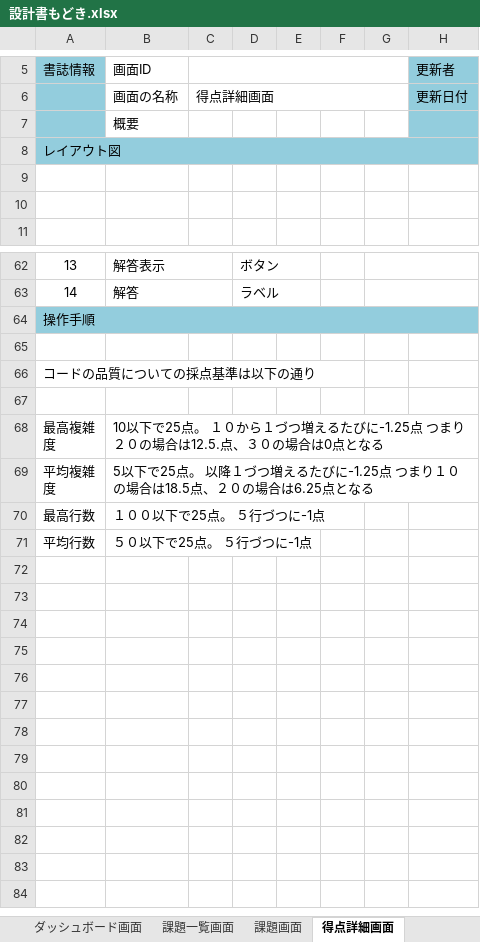
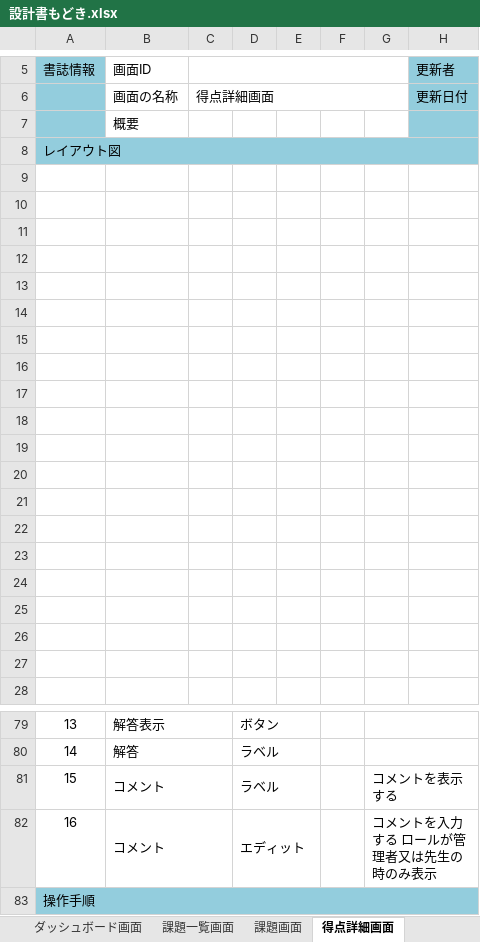
Before and after one commit to nishino-naoyuki/AsoLearning, an Excel workbook: 設計書/設計書もどき.xlsx, sheet 得点詳細画面, drawn as a sheet; only a part is shown, gaps mark what is left out; the shorter side is filled out with more unchanged rows; values as stored, in another font and other column widths than the file's, no borders; charts and pictures not drawn; removed rows and columns are numbered as before the commit, all else as after; the diff names each change by its address in the sheet, - before the commit and + after, or states it on an @@ line.

```diff
--- a/設計書/設計書もどき.xlsx (sheet 得点詳細画面)
+++ b/設計書/設計書もどき.xlsx (sheet 得点詳細画面)
+row 8: レイアウト図
+row 9: (empty)
+row 10: (empty)
+row 11: (empty)
+row 12: (empty)
+row 13: (empty)
+row 14: (empty)
+row 15: (empty)
+row 16: (empty)
+row 17: (empty)
+row 18: (empty)
+row 19: (empty)
+row 20: (empty)
+row 21: (empty)
+row 22: (empty)
+row 23: (empty)
+row 24: (empty)
@@ column A renumbered in row 25 @@
-A25:H25 fill: #93CDDD
+A25:H25 fill: none
-A8:H8 merged
+row 81: 15 | コメント |  | ラベル |  |  | コメントを表示する
+row 82: 16 | コメント |  | エディット |  |  | コメントを入力する ロールが管理者又は先生の時のみ表示
```
Also changed, not shown: sheet 更新履歴, charts or pictures, 4 other files.
